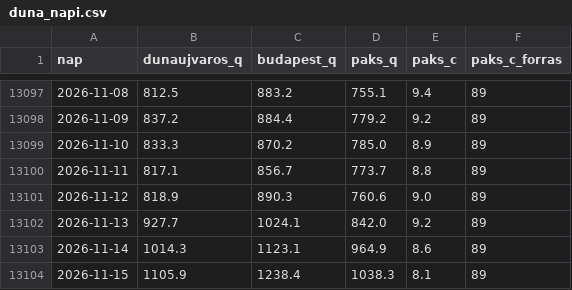
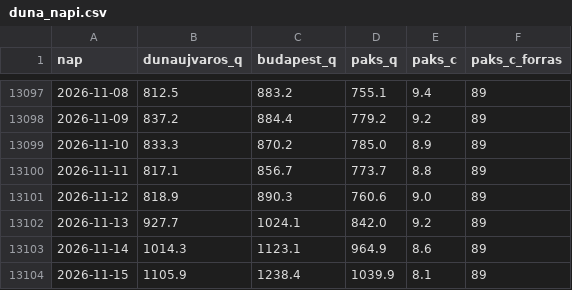
Before and after one commit to lpapp68/basin, a CSV file: archiv/duna_napi.csv, drawn as a sheet; only a part is shown, gaps mark what is left out.

```diff
--- a/archiv/duna_napi.csv
+++ b/archiv/duna_napi.csv
@@ -13103,2 +13103,2 @@ nap,dunaujvaros_q,budapest_q,paks_q,paks_c,paks_c_forras
 2026-11-14,1014.3,1123.1,964.9,8.6,89
-2026-11-15,1105.9,1238.4,1038.3,8.1,89
+2026-11-15,1105.9,1238.4,1039.9,8.1,89
```
Also changed, not shown: archiv/napi.csv, archiv/oras.csv, 2 other files.
